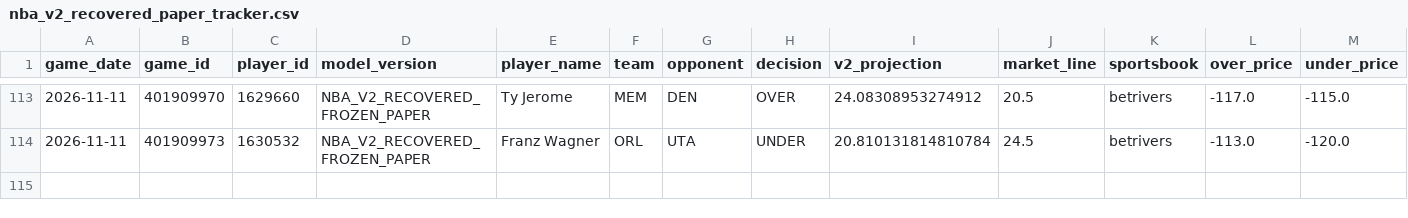
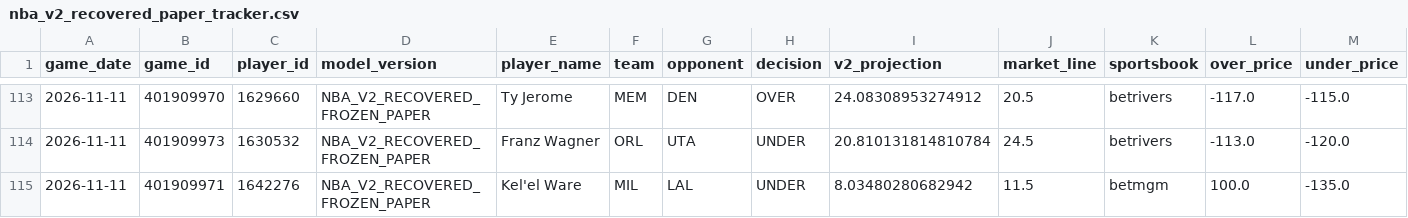
Before and after one commit to easymoneyschulz/sports-betting-command-center, a CSV file: public_data/nba_v2_recovered_paper_tracker.csv, drawn as a sheet; only a part is shown, gaps mark what is left out; rows hold the shown columns only; the diff names each change by its address in the sheet, - before the commit and + after, or states it on an @@ line.

```diff
--- a/public_data/nba_v2_recovered_paper_tracker.csv
+++ b/public_data/nba_v2_recovered_paper_tracker.csv
+row 115: 2026-11-11 | 401909971 | 1642276 | NBA_V2_RECOVERED_FROZEN_PAPER | Kel'el Ware | MIL | LAL | UNDER | 8.03480280682942 | 11.5 | betmgm | 100.0 | -135.0
```
Also changed, not shown: public_data/nba_v2_propline_odds.csv, public_data/nba_v2_recovered_paper_predictions.csv, 1 other file.
